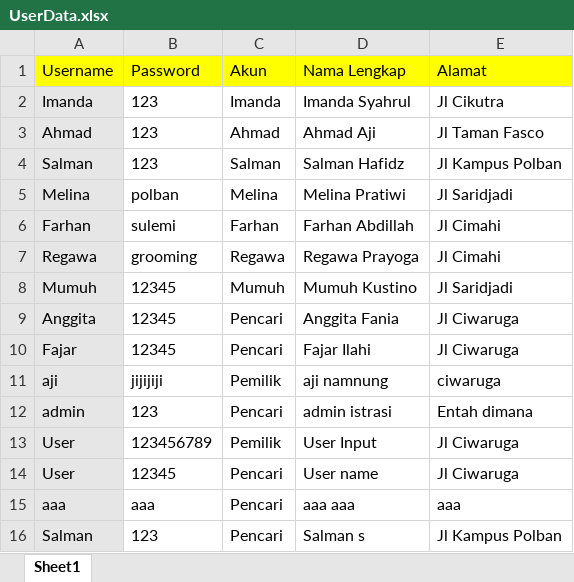
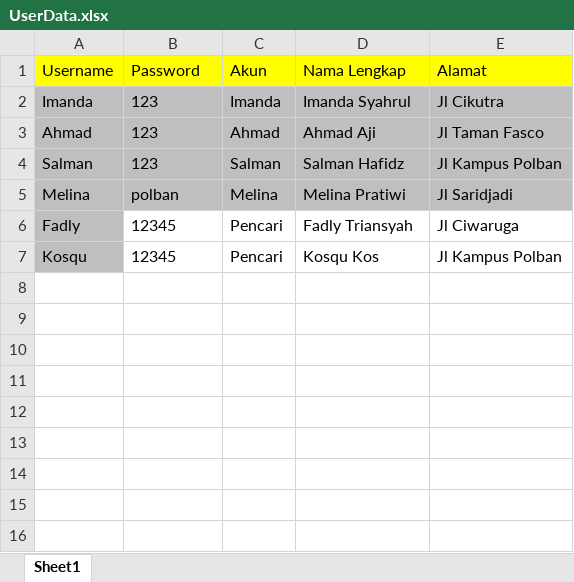
Before and after one commit to fadlytr/Proyek1_Kosqu, an Excel workbook: Source/kosque/src/data/UserData.xlsx, sheet Sheet1, drawn as a sheet; values as stored, in another font and other column widths than the file's, no borders; removed rows and columns are numbered as before the commit, all else as after; the diff names each change by its address in the sheet, - before the commit and + after, or states it on an @@ line.

```diff
--- a/Source/kosque/src/data/UserData.xlsx (sheet Sheet1)
+++ b/Source/kosque/src/data/UserData.xlsx (sheet Sheet1)
-A2:A5 fill: #E7E6E6
+A2:A5 fill: #BFBFBF
-B2:E5 fill: none
+B2:E5 fill: #BFBFBF
-row 6: Farhan | sulemi | Farhan | Farhan Abdillah | Jl Cimahi
-row 7: Regawa | grooming | Regawa | Regawa Prayoga | Jl Cimahi
-row 8: Mumuh | 12345 | Mumuh | Mumuh Kustino | Jl Saridjadi
-row 9: Anggita | 12345 | Pencari | Anggita Fania | Jl Ciwaruga
-A6 (Username): Fajar
+A6 (Username): Fadly
-A6 fill: #E7E6E6
+A6 fill: #BFBFBF
-D6 (Nama Lengkap): Fajar Ilahi
+D6 (Nama Lengkap): Fadly Triansyah
-row 11: aji | jijijiji | Pemilik | aji namnung | ciwaruga
-row 12: admin | 123 | Pencari | admin istrasi | Entah dimana
-row 13: User | 123456789 | Pemilik | User Input | Jl Ciwaruga
-row 14: User | 12345 | Pencari | User name | Jl Ciwaruga
-row 15: aaa | aaa | Pencari | aaa aaa | aaa
-row 16: Salman | 123 | Pencari | Salman s | Jl Kampus Polban
+row 7: Kosqu | 12345 | Pencari | Kosqu Kos | Jl Kampus Polban
```
Also changed, not shown: Source/kosque/build/classes/data/UserData.xlsx, 43 other files.
